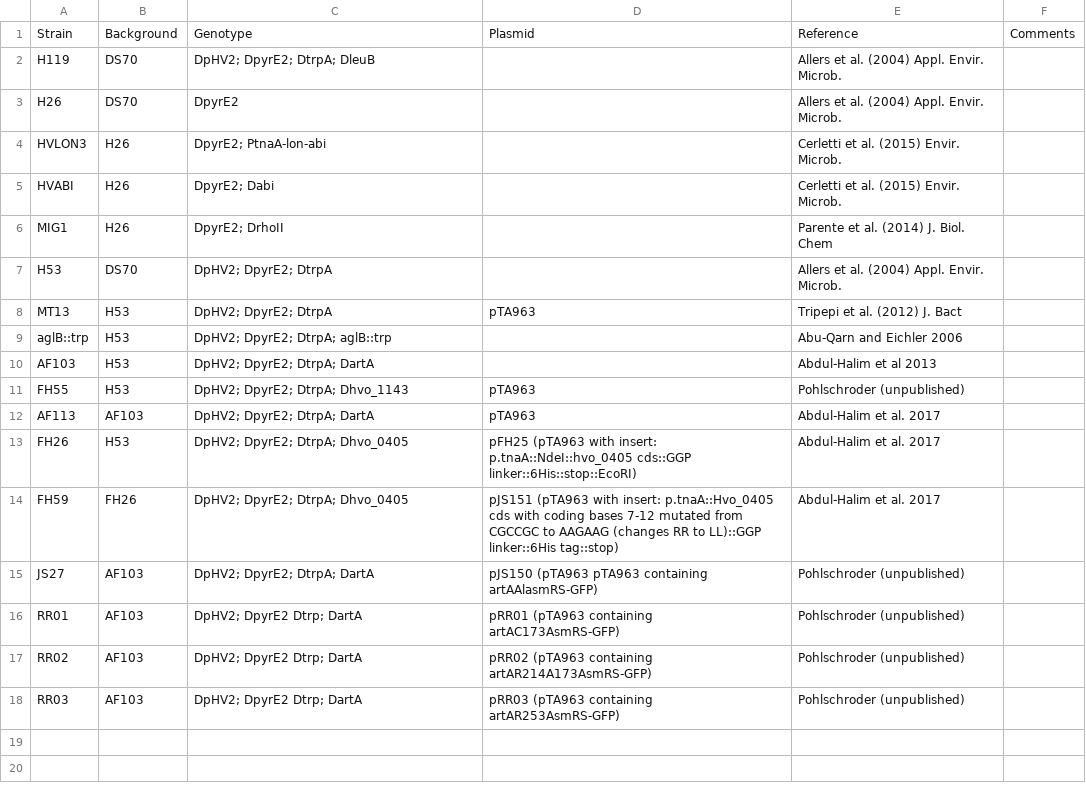
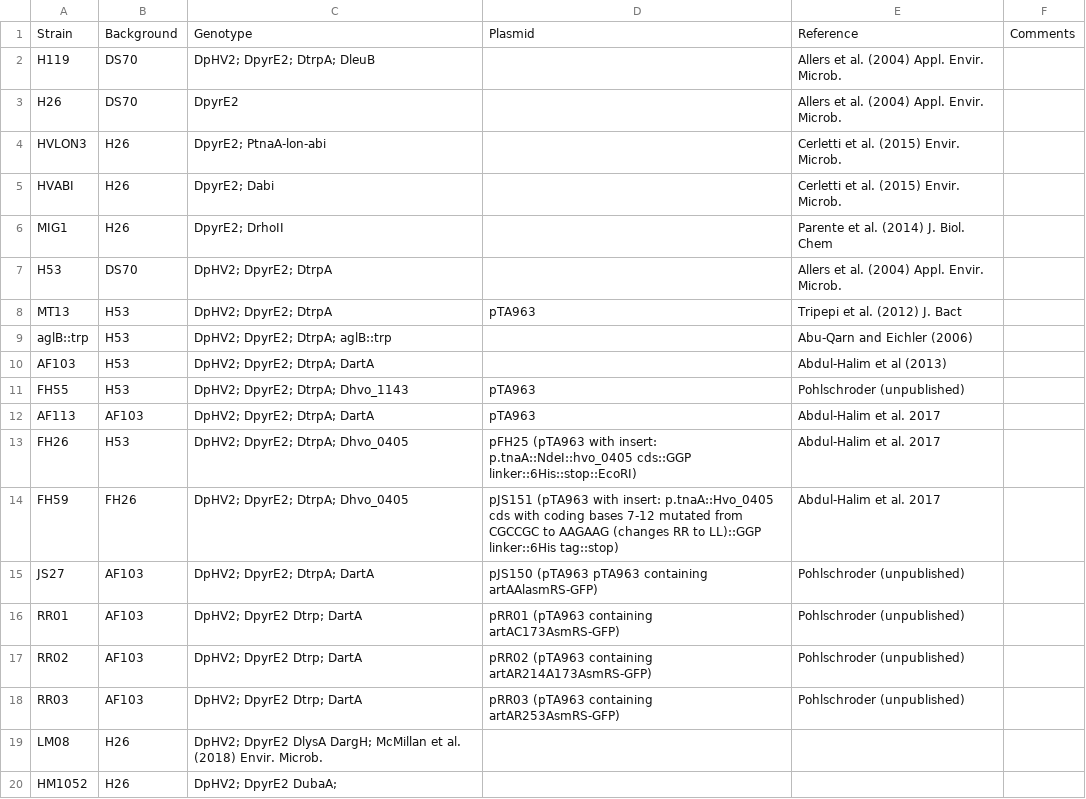
Before and after one commit to arcpp/ArcPP, a CSV file: meta_data/strain_list.csv, drawn as a sheet.

Commit message:
Update strain_list.csv

```diff
--- a/meta_data/strain_list.csv
+++ b/meta_data/strain_list.csv
@@ -8,4 +8,4 @@ H53,DS70,DpHV2; DpyrE2; DtrpA,,Allers et al. (2004) Appl. Envir. Microb.,
 MT13,H53,DpHV2; DpyrE2; DtrpA,pTA963,Tripepi et al. (2012) J. Bact,
-aglB::trp,H53,DpHV2; DpyrE2; DtrpA; aglB::trp,,Abu-Qarn and Eichler 2006,
-AF103,H53,DpHV2; DpyrE2; DtrpA; DartA,,Abdul-Halim et al 2013,
+aglB::trp,H53,DpHV2; DpyrE2; DtrpA; aglB::trp,,Abu-Qarn and Eichler (2006),
+AF103,H53,DpHV2; DpyrE2; DtrpA; DartA,,Abdul-Halim et al (2013),
 FH55,H53,DpHV2; DpyrE2; DtrpA; Dhvo_1143,pTA963,Pohlschroder (unpublished),
@@ -18 +18,3 @@ RR02,AF103,DpHV2; DpyrE2 Dtrp; DartA,pRR02 (pTA963 containing artAR214A173AsmRS-
 RR03,AF103,DpHV2; DpyrE2 Dtrp; DartA,pRR03 (pTA963 containing artAR253AsmRS-GFP),Pohlschroder (unpublished),
+LM08,H26,DpHV2; DpyrE2 DlysA DargH; McMillan et al. (2018) Envir. Microb.,
+HM1052,H26,DpHV2; DpyrE2 DubaA;
```
